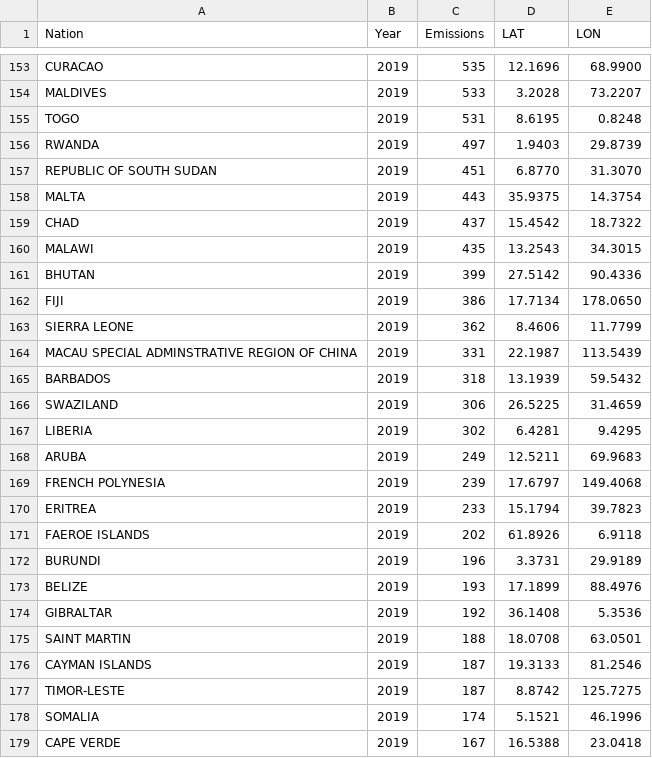
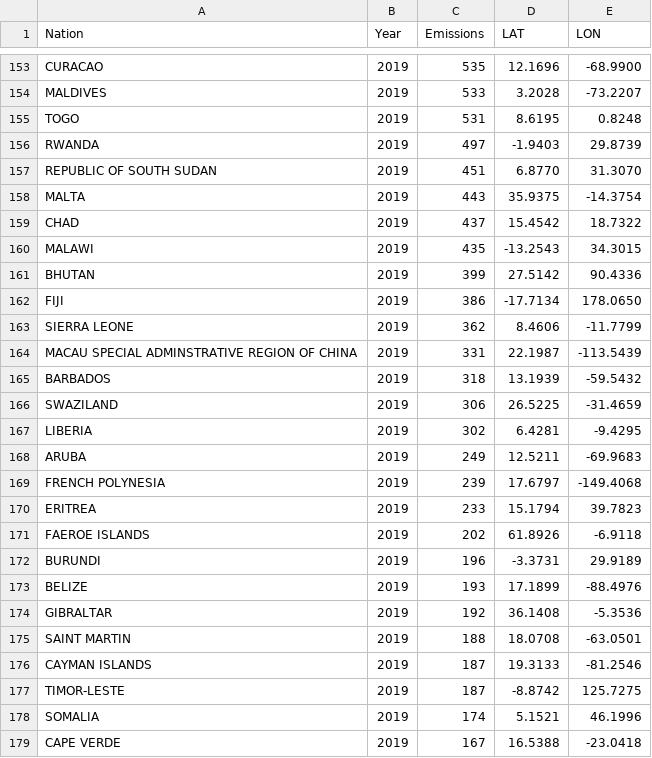
Before and after one commit to ReadyResearchers-2023-24/Anthony-Vazquez-Artifact, a CSV file: src/data/total_emissions_global_2019.csv, drawn as a sheet; only a part is shown, gaps mark what is left out; the diff covers the shown part only; the diff names each change by its address in the sheet, - before the commit and + after, or states it on an @@ line.

```diff
--- a/src/data/total_emissions_global_2019.csv
+++ b/src/data/total_emissions_global_2019.csv
-E153 (LON): 68.9900
+E153 (LON): -68.9900
-E154 (LON): 73.2207
+E154 (LON): -73.2207
-D156 (LAT): 1.9403
+D156 (LAT): -1.9403
-E158 (LON): 14.3754
+E158 (LON): -14.3754
-D160 (LAT): 13.2543
+D160 (LAT): -13.2543
-D162 (LAT): 17.7134
+D162 (LAT): -17.7134
-E163 (LON): 11.7799
+E163 (LON): -11.7799
-E164 (LON): 113.5439
+E164 (LON): -113.5439
-E165 (LON): 59.5432
+E165 (LON): -59.5432
-E166 (LON): 31.4659
+E166 (LON): -31.4659
-E167 (LON): 9.4295
+E167 (LON): -9.4295
-E168 (LON): 69.9683
+E168 (LON): -69.9683
-E169 (LON): 149.4068
+E169 (LON): -149.4068
-E171 (LON): 6.9118
+E171 (LON): -6.9118
-D172 (LAT): 3.3731
+D172 (LAT): -3.3731
-E173 (LON): 88.4976
+E173 (LON): -88.4976
-E174 (LON): 5.3536
+E174 (LON): -5.3536
-E175 (LON): 63.0501
+E175 (LON): -63.0501
-E176 (LON): 81.2546
+E176 (LON): -81.2546
-D177 (LAT): 8.8742
+D177 (LAT): -8.8742
-E179 (LON): 23.0418
+E179 (LON): -23.0418
```
Also changed, not shown: 121 edited cells elsewhere in this file, src/data/emissions_global_1751_2019.csv, src/data/emissions_per_capita_2019.csv, 2 other files.
